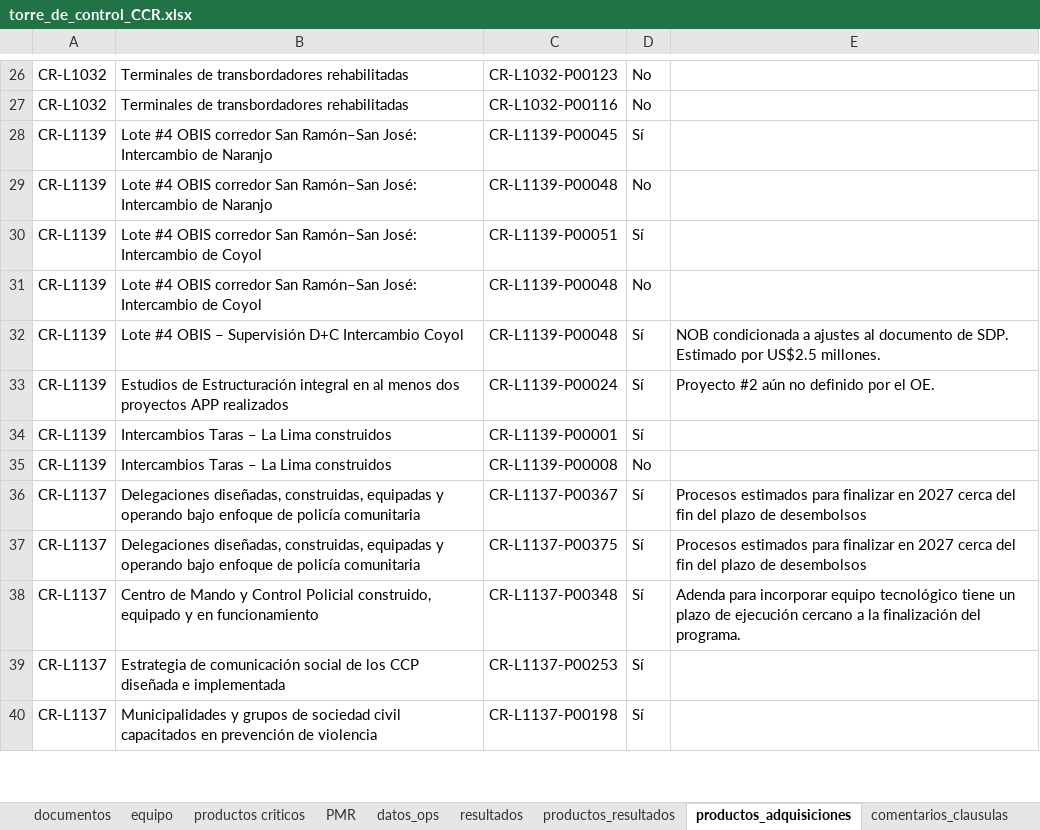
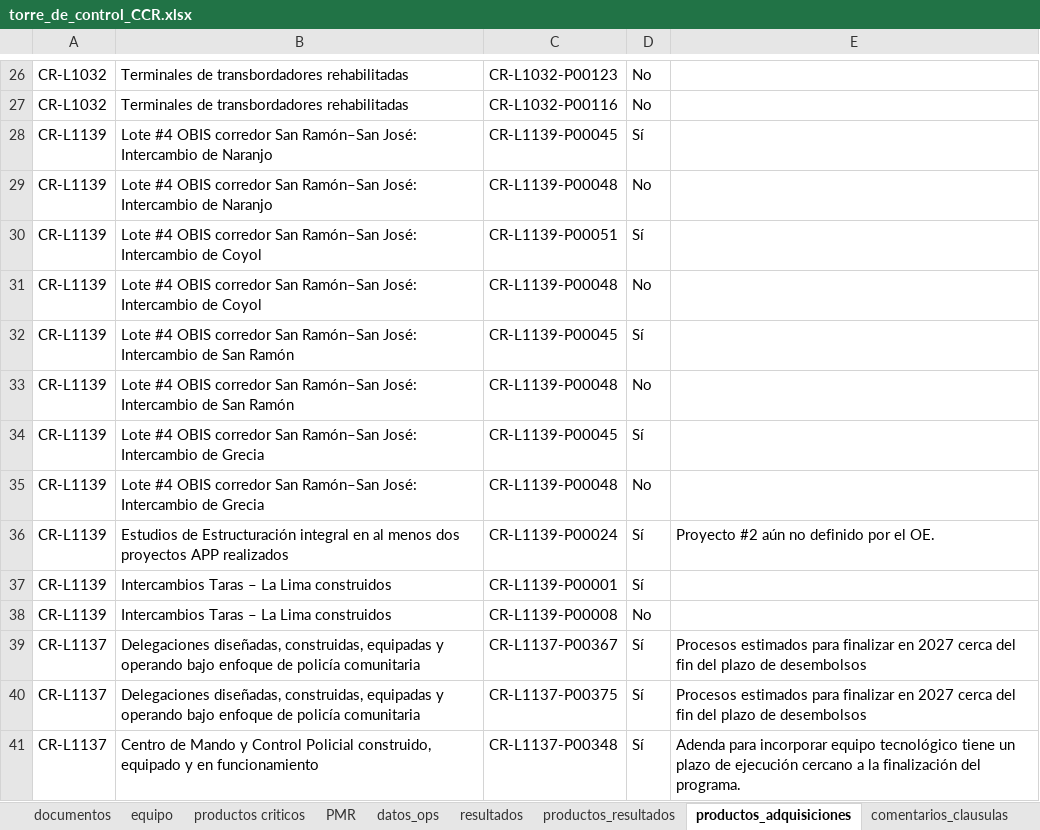
Before and after one commit to aborbonm/torre-control-ccr, an Excel workbook: torre_de_control_CCR.xlsx, sheet productos_adquisiciones, drawn as a sheet; only a part is shown, gaps mark what is left out; the shorter side is filled out with more unchanged rows; values as stored, in another font and other column widths than the file's, no borders; addresses are those after the commit; ↵ is a line break in a cell; the diff names each change by its address in the sheet, - before the commit and + after, or states it on an @@ line.

```diff
--- a/torre_de_control_CCR.xlsx (sheet productos_adquisiciones)
+++ b/torre_de_control_CCR.xlsx (sheet productos_adquisiciones)
+row 32: CR-L1139 | Lote #4 OBIS corredor San Ramón–San José: Intercambio de San Ramón | CR-L1139-P00045 | Sí
+row 33: CR-L1139 | Lote #4 OBIS corredor San Ramón–San José: Intercambio de San Ramón | CR-L1139-P00048 | No
-B34: …#4 OBIS – Supervisión D+C Intercambio Coyol
+B34: …#4 OBIS corredor San Ramón–San José: Intercambio de Grecia
-C34: CR-L1139-P00048
+C34: CR-L1139-P00045
-E34: NOB condicionada a ajustes al documento de SDP. ↵ Estimado por US$2.5 millones.
+E34: (empty)
+row 35: CR-L1139 | Lote #4 OBIS corredor San Ramón–San José: Intercambio de Grecia | CR-L1139-P00048 | No
```
Also changed, not shown: sheet productos criticos, sheet change log.
